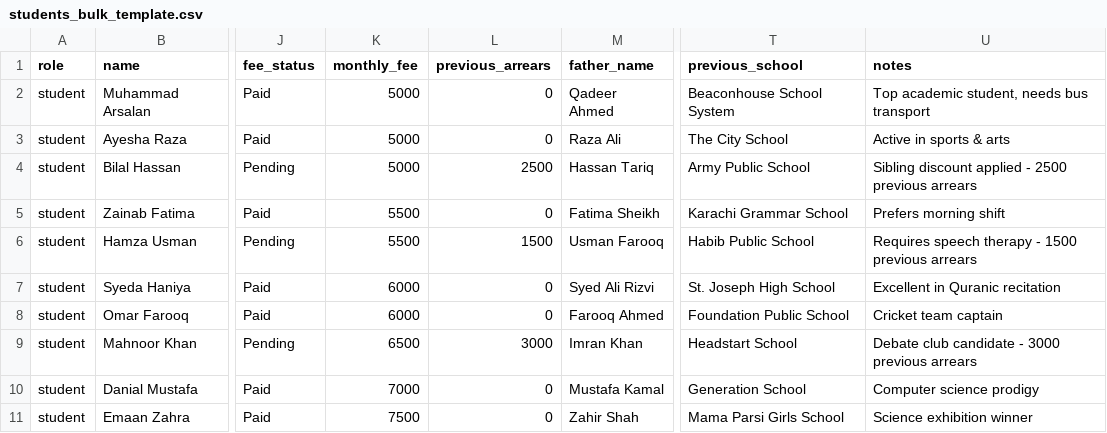
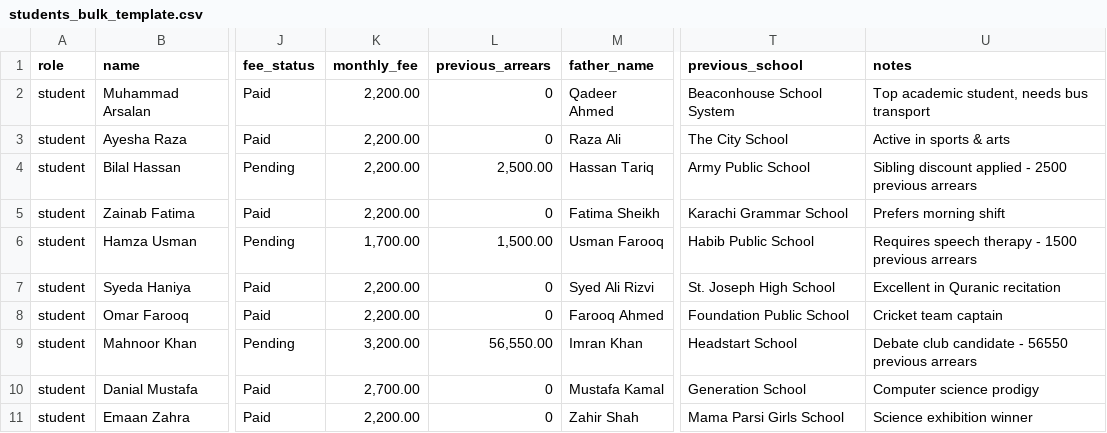
Before and after one commit to arsalanqadeer8/perpaxlity-web, a CSV file: students_bulk_template.csv, drawn as a sheet; only a part is shown, gaps mark what is left out; the diff names each change by its address in the sheet, - before the commit and + after, or states it on an @@ line.

Commit message:
fix: added comma stripping for formatted Excel numbers in CSV import so monthly_fee (2,200.00) and previous_arrears (56,550) parse with 100% accuracy

```diff
--- a/students_bulk_template.csv
+++ b/students_bulk_template.csv
-K2:K4 (monthly_fee): 5000
+K2:K4 (monthly_fee): 2,200.00
-L4 (previous_arrears): 2500
+L4 (previous_arrears): 2,500.00
-K5 (monthly_fee): 5500
+K5 (monthly_fee): 2,200.00
-K6 (monthly_fee): 5500
+K6 (monthly_fee): 1,700.00
-L6 (previous_arrears): 1500
+L6 (previous_arrears): 1,500.00
-K7:K8 (monthly_fee): 6000
+K7:K8 (monthly_fee): 2,200.00
-K9 (monthly_fee): 6500
+K9 (monthly_fee): 3,200.00
-L9 (previous_arrears): 3000
+L9 (previous_arrears): 56,550.00
-U9 (notes): …candidate - 3000 previous arrears
+U9 (notes): …candidate - 56550 previous arrears
-K10 (monthly_fee): 7000
+K10 (monthly_fee): 2,700.00
-K11 (monthly_fee): 7500
+K11 (monthly_fee): 2,200.00
```
Also changed, not shown: 1 other file.
